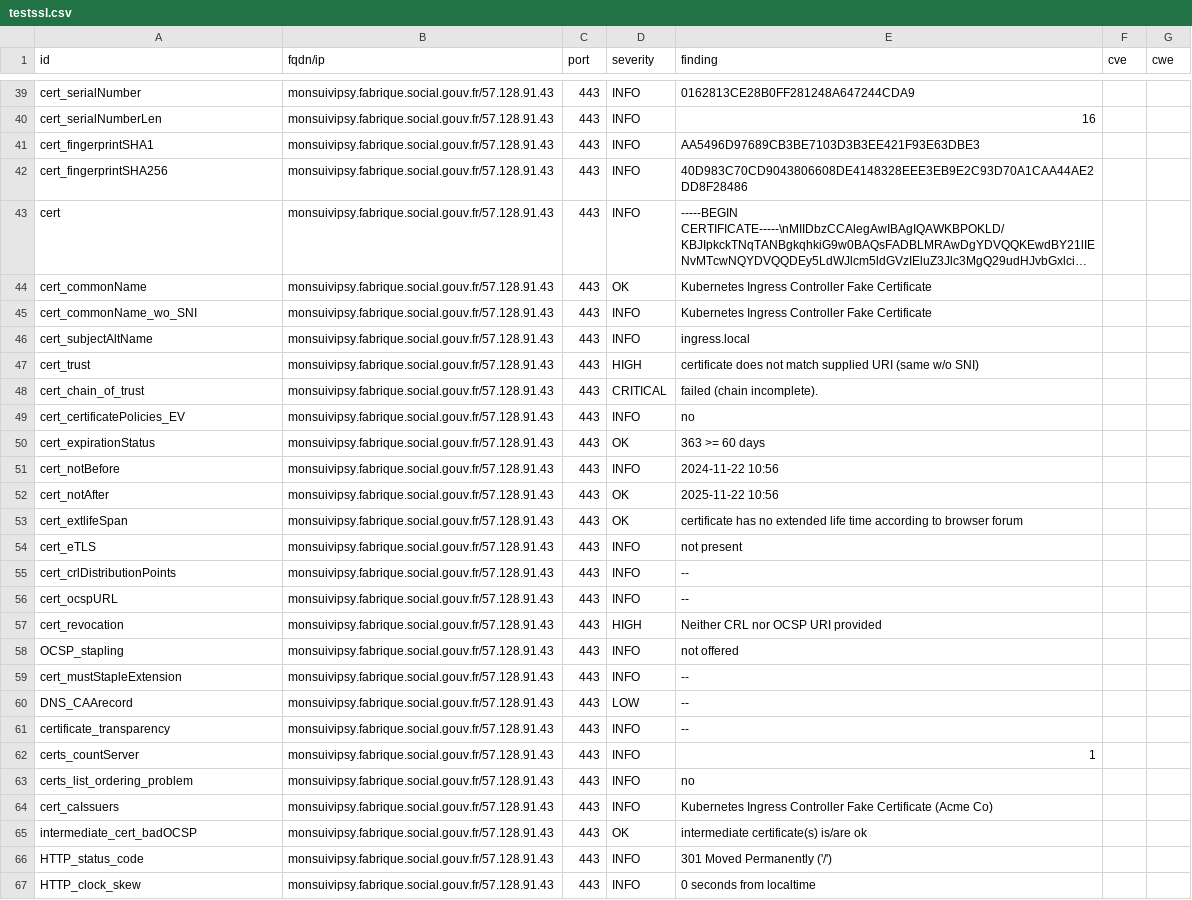
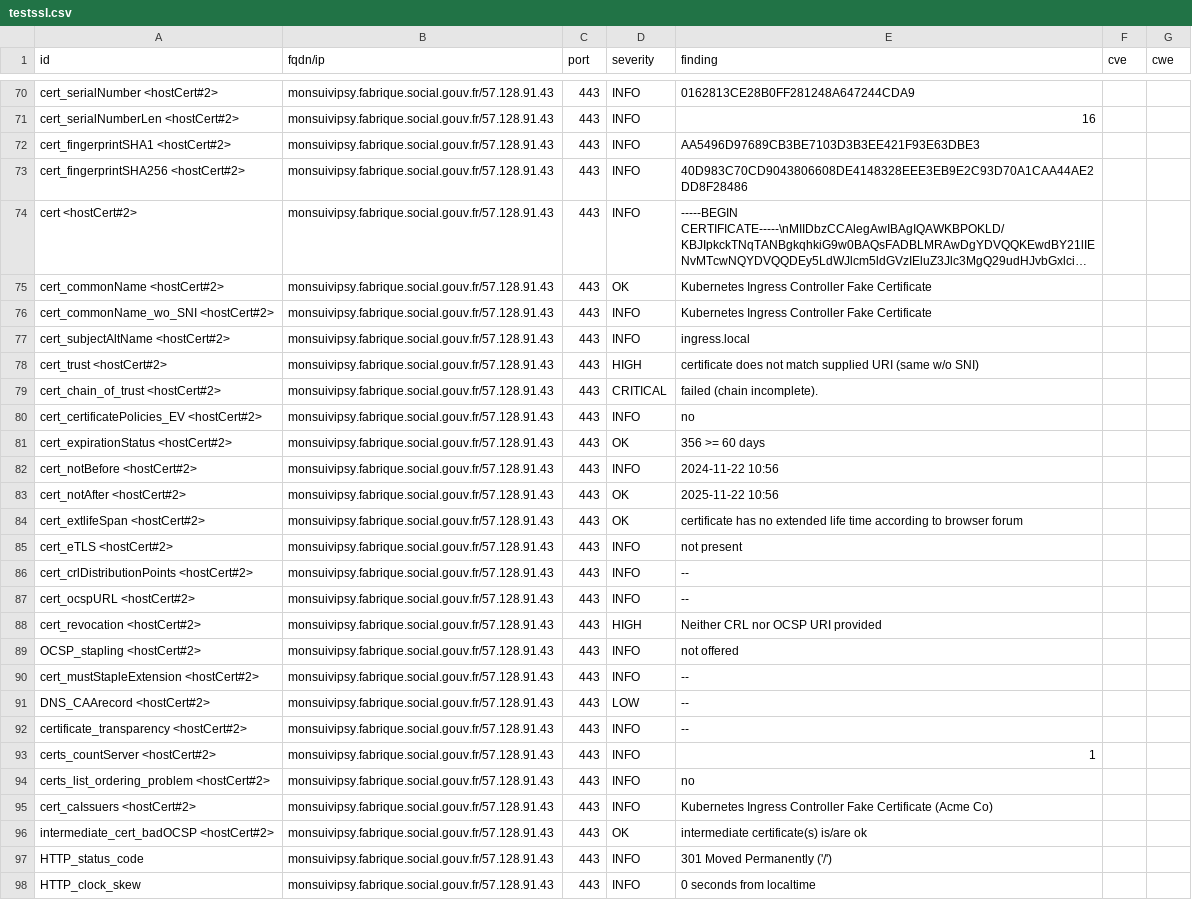
Before and after one commit to ClementNumericite/dashlord-fabrique, a CSV file: results/aHR0cHM6Ly9tb25zdWl2aXBzeS5mYWJyaXF1ZS5zb2NpYWwuZ291di5mcg==/testssl.csv, drawn as a sheet; only a part is shown, gaps mark what is left out; long unchanged cells end in …; addresses are those after the commit; the diff covers the shown part only; the diff names each change by its address in the sheet, - before the commit and + after, or states it on an @@ line.

```diff
--- a/results/aHR0cHM6Ly9tb25zdWl2aXBzeS5mYWJyaXF1ZS5zb2NpYWwuZ291di5mcg==/testssl.csv
+++ b/results/aHR0cHM6Ly9tb25zdWl2aXBzeS5mYWJyaXF1ZS5zb2NpYWwuZ291di5mcg==/testssl.csv
-A70 (id): cert_serialNumber
+A70 (id): cert_serialNumber <hostCert#2>
-A71 (id): cert_serialNumberLen
+A71 (id): cert_serialNumberLen <hostCert#2>
-A72 (id): cert_fingerprintSHA1
+A72 (id): cert_fingerprintSHA1 <hostCert#2>
-A73 (id): cert_fingerprintSHA256
+A73 (id): cert_fingerprintSHA256 <hostCert#2>
-A74 (id): cert
+A74 (id): cert <hostCert#2>
-A75 (id): cert_commonName
+A75 (id): cert_commonName <hostCert#2>
-A76 (id): cert_commonName_wo_SNI
+A76 (id): cert_commonName_wo_SNI <hostCert#2>
-A77 (id): cert_subjectAltName
+A77 (id): cert_subjectAltName <hostCert#2>
-A78 (id): cert_trust
+A78 (id): cert_trust <hostCert#2>
-A79 (id): cert_chain_of_trust
+A79 (id): cert_chain_of_trust <hostCert#2>
-A80 (id): cert_certificatePolicies_EV
+A80 (id): cert_certificatePolicies_EV <hostCert#2>
-A81 (id): cert_expirationStatus
+A81 (id): cert_expirationStatus <hostCert#2>
-E81 (finding): 363 >= 60 days
+E81 (finding): 356 >= 60 days
-A82 (id): cert_notBefore
+A82 (id): cert_notBefore <hostCert#2>
-A83 (id): cert_notAfter
+A83 (id): cert_notAfter <hostCert#2>
-A84 (id): cert_extlifeSpan
+A84 (id): cert_extlifeSpan <hostCert#2>
-A85 (id): cert_eTLS
+A85 (id): cert_eTLS <hostCert#2>
-A86 (id): cert_crlDistributionPoints
+A86 (id): cert_crlDistributionPoints <hostCert#2>
-A87 (id): cert_ocspURL
+A87 (id): cert_ocspURL <hostCert#2>
-A88 (id): cert_revocation
+A88 (id): cert_revocation <hostCert#2>
-A89 (id): OCSP_stapling
+A89 (id): OCSP_stapling <hostCert#2>
-A90 (id): cert_mustStapleExtension
+A90 (id): cert_mustStapleExtension <hostCert#2>
-A91 (id): DNS_CAArecord
+A91 (id): DNS_CAArecord <hostCert#2>
-A92 (id): certificate_transparency
+A92 (id): certificate_transparency <hostCert#2>
-A93 (id): certs_countServer
+A93 (id): certs_countServer <hostCert#2>
-A94 (id): certs_list_ordering_problem
+A94 (id): certs_list_ordering_problem <hostCert#2>
-A95 (id): cert_caIssuers
+A95 (id): cert_caIssuers <hostCert#2>
-A96 (id): intermediate_cert_badOCSP
+A96 (id): intermediate_cert_badOCSP <hostCert#2>
```
Also changed, not shown: 31 added rows and 8 edited cells elsewhere in this file, 7 other files.
